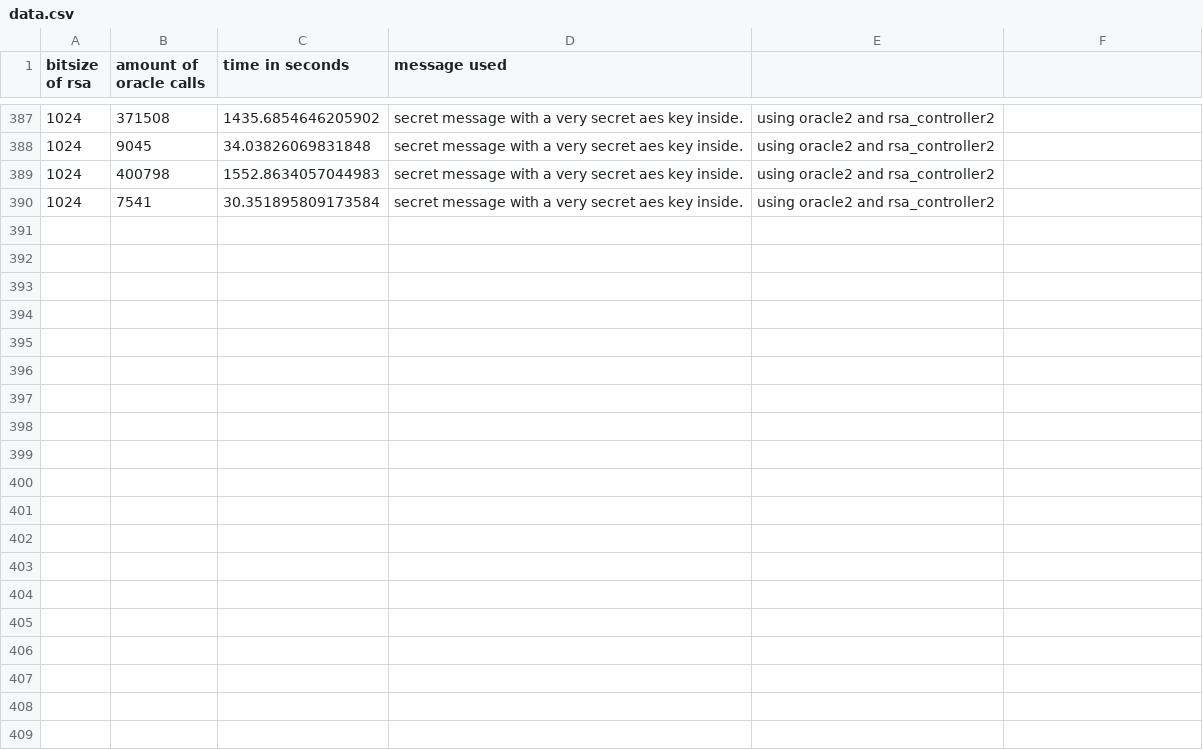
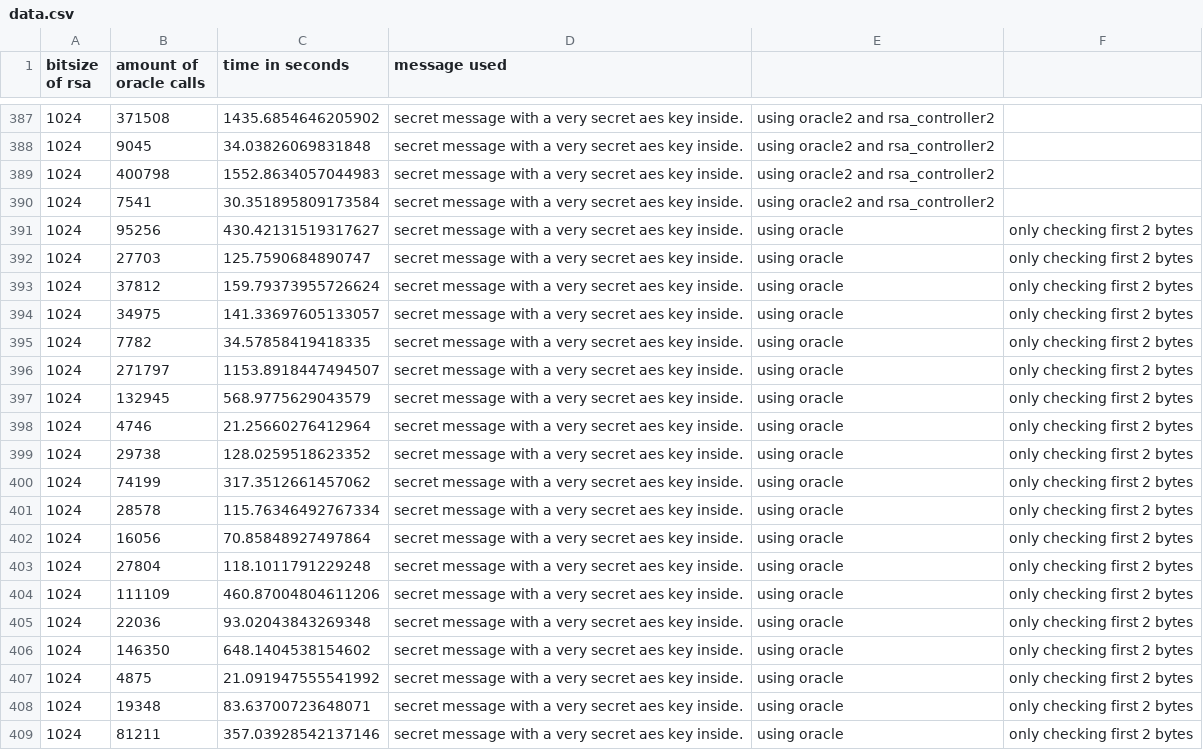
Before and after one commit to Sellebjergen/BleichenbacherAttack, a CSV file: implementation/data/data.csv, drawn as a sheet; only a part is shown, gaps mark what is left out; the diff covers the shown part only; the diff names each change by its address in the sheet, - before the commit and + after, or states it on an @@ line.

Commit message:
Added new oracles and modified my version of the RSA library to only check the first 2 bytes.

```diff
--- a/implementation/data/data.csv
+++ b/implementation/data/data.csv
+row 391: 1024 | 95256 | 430.42131519317627 | secret message with a very secret aes key inside. | using oracle | only checking first 2 bytes
+row 392: 1024 | 27703 | 125.7590684890747 | secret message with a very secret aes key inside. | using oracle | only checking first 2 bytes
+row 393: 1024 | 37812 | 159.79373955726624 | secret message with a very secret aes key inside. | using oracle | only checking first 2 bytes
+row 394: 1024 | 34975 | 141.33697605133057 | secret message with a very secret aes key inside. | using oracle | only checking first 2 bytes
+row 395: 1024 | 7782 | 34.57858419418335 | secret message with a very secret aes key inside. | using oracle | only checking first 2 bytes
+row 396: 1024 | 271797 | 1153.8918447494507 | secret message with a very secret aes key inside. | using oracle | only checking first 2 bytes
+row 397: 1024 | 132945 | 568.9775629043579 | secret message with a very secret aes key inside. | using oracle | only checking first 2 bytes
+row 398: 1024 | 4746 | 21.25660276412964 | secret message with a very secret aes key inside. | using oracle | only checking first 2 bytes
+row 399: 1024 | 29738 | 128.0259518623352 | secret message with a very secret aes key inside. | using oracle | only checking first 2 bytes
+row 400: 1024 | 74199 | 317.3512661457062 | secret message with a very secret aes key inside. | using oracle | only checking first 2 bytes
+row 401: 1024 | 28578 | 115.76346492767334 | secret message with a very secret aes key inside. | using oracle | only checking first 2 bytes
+row 402: 1024 | 16056 | 70.85848927497864 | secret message with a very secret aes key inside. | using oracle | only checking first 2 bytes
+row 403: 1024 | 27804 | 118.1011791229248 | secret message with a very secret aes key inside. | using oracle | only checking first 2 bytes
+row 404: 1024 | 111109 | 460.87004804611206 | secret message with a very secret aes key inside. | using oracle | only checking first 2 bytes
+row 405: 1024 | 22036 | 93.02043843269348 | secret message with a very secret aes key inside. | using oracle | only checking first 2 bytes
+row 406: 1024 | 146350 | 648.1404538154602 | secret message with a very secret aes key inside. | using oracle | only checking first 2 bytes
+row 407: 1024 | 4875 | 21.091947555541992 | secret message with a very secret aes key inside. | using oracle | only checking first 2 bytes
+row 408: 1024 | 19348 | 83.63700723648071 | secret message with a very secret aes key inside. | using oracle | only checking first 2 bytes
+row 409: 1024 | 81211 | 357.03928542137146 | secret message with a very secret aes key inside. | using oracle | only checking first 2 bytes
```
Also changed, not shown: 12 added rows elsewhere in this file, 10 other files.
